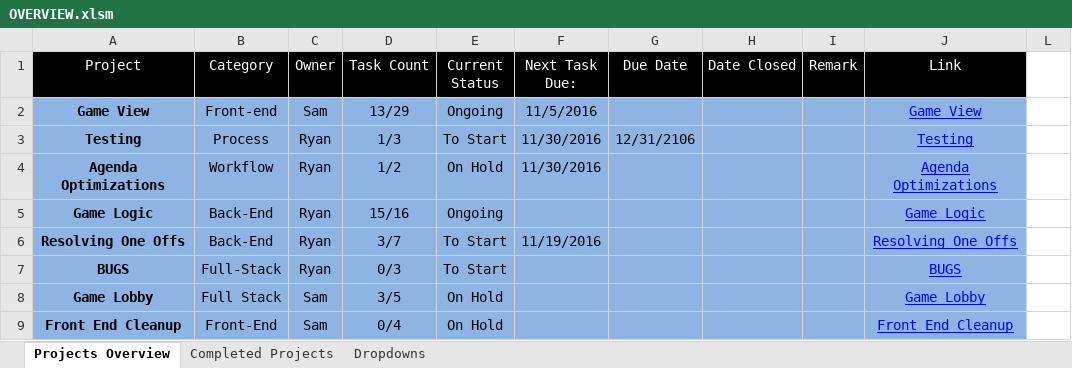
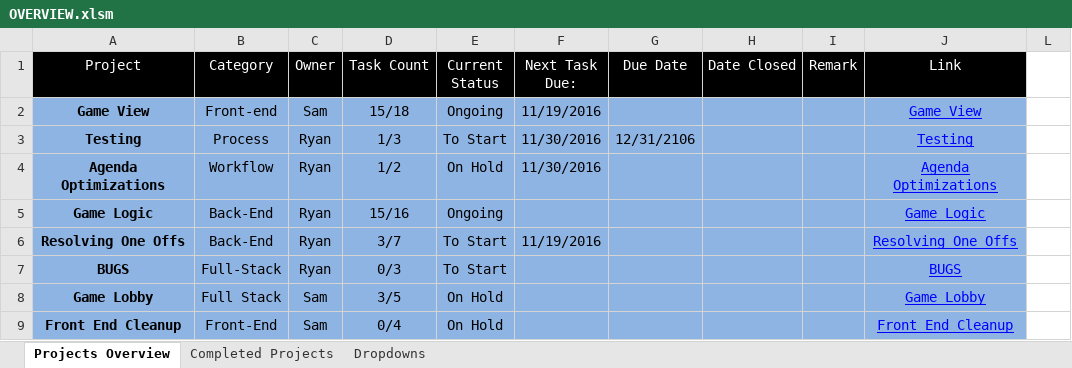
Before and after one commit to cuttle-cards/cuttle, an Excel workbook: Cuttle Agenda/OVERVIEW.xlsm, sheet Projects Overview, drawn as a sheet; only a part is shown; values as stored, in another font and other column widths than the file's, no borders; charts and pictures and conditional formats not drawn; the diff names each change by its address in the sheet, - before the commit and + after, or states it on an @@ line.

```diff
--- a/Cuttle Agenda/OVERVIEW.xlsm (sheet Projects Overview)
+++ b/Cuttle Agenda/OVERVIEW.xlsm (sheet Projects Overview)
-D2 (Task Count): 13/29
+D2 (Task Count): 15/18
-F2 (Next Task Due:): 11/5/2016
+F2 (Next Task Due:): 11/19/2016
```
Also changed, not shown: charts or pictures, Cuttle Agenda/Game View.xlsm, Cuttle Agenda/Resolving One Offs.xlsm.
